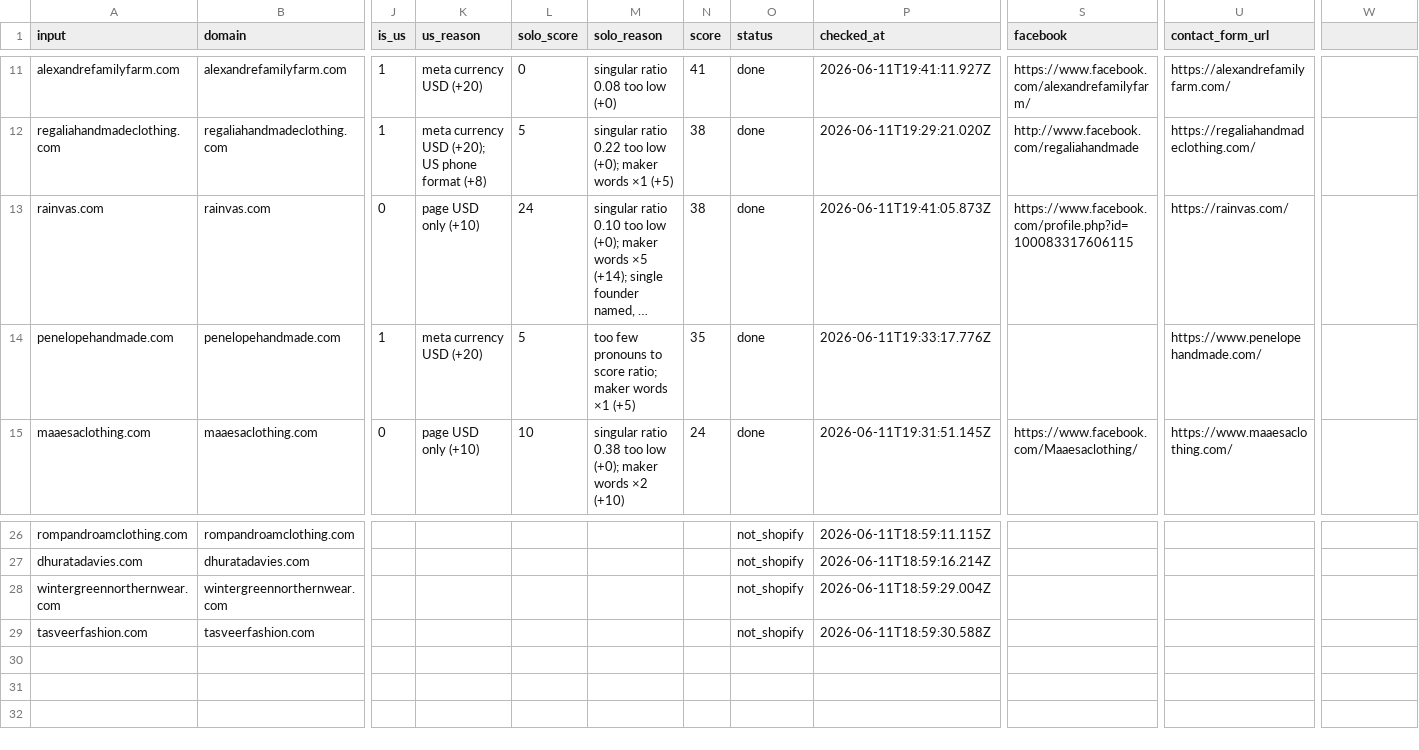
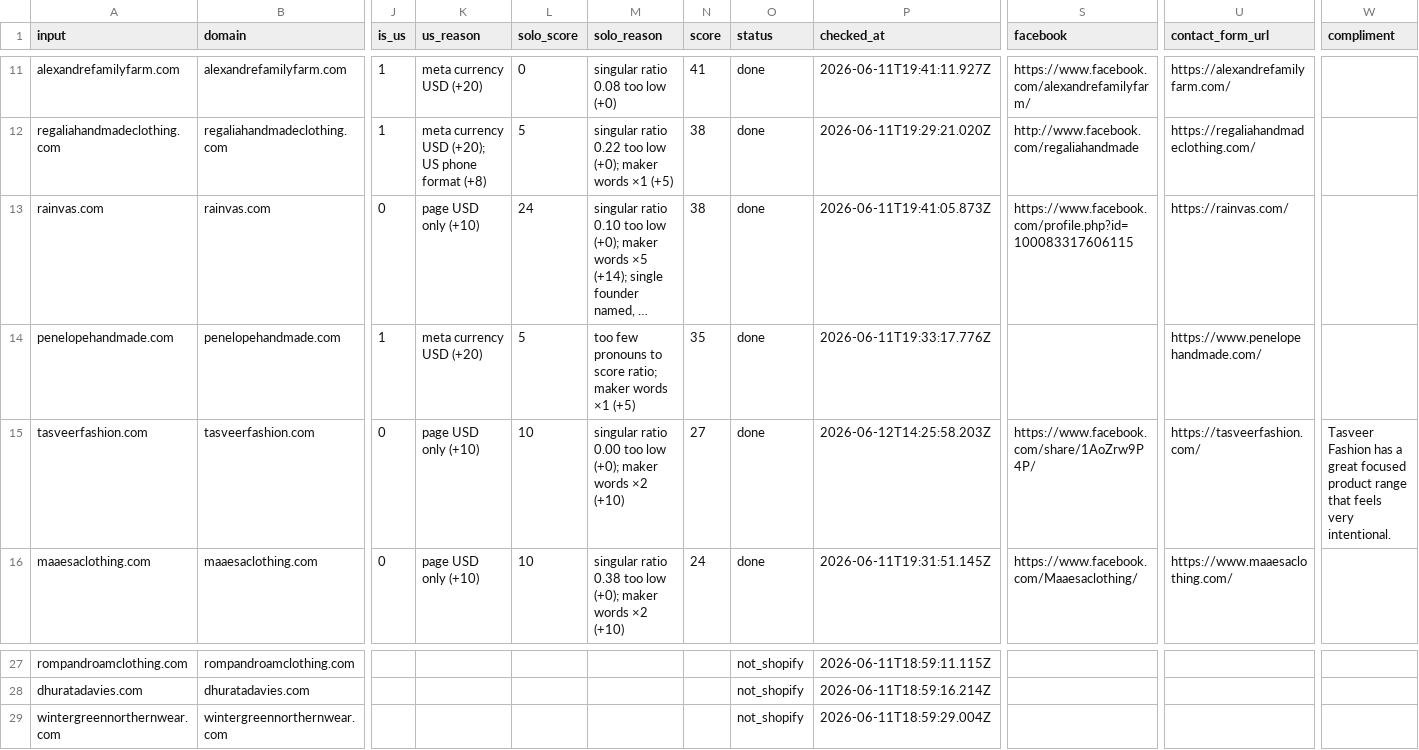
Before and after one commit to WebDevAmey/Lead-Agent, a CSV file: leads.csv, drawn as a sheet; only a part is shown, gaps mark what is left out; long unchanged cells end in …; removed rows and columns are numbered as before the commit, all else as after; rows hold the shown columns only; the diff names each change by its address in the sheet, - before the commit and + after, or states it on an @@ line.

Commit message:
Add compliment generation, outreach tracking, and full agent loop

```diff
--- a/leads.csv
+++ b/leads.csv
-W1: (empty)
+W1: compliment
+row 15: tasveerfashion.com | tasveerfashion.com | 0 | page USD only (+10) | 10 | singular ratio 0.00 too low (+0); maker words ×2 (+10) | 27 | done | 2026-06-12T14:25:58.203Z | https://www.facebook.com/share/1AoZrw9P4P/ | https://tasveerfashion.com/ | Tasveer Fashion has a great focused product range that feels very intentional.
-row 29: tasveerfashion.com | tasveerfashion.com |  |  |  |  |  | not_shopify | 2026-06-11T18:59:30.588Z
```
Also changed, not shown: 15 other files.
